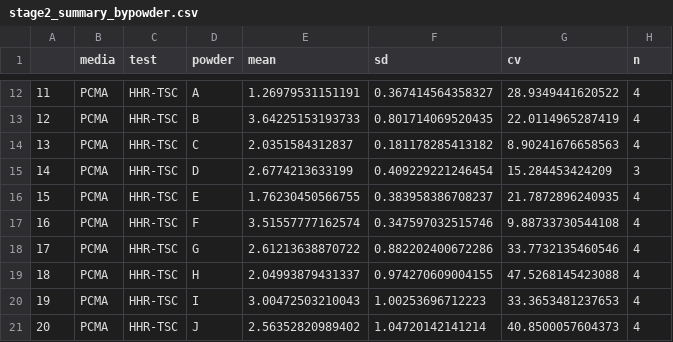
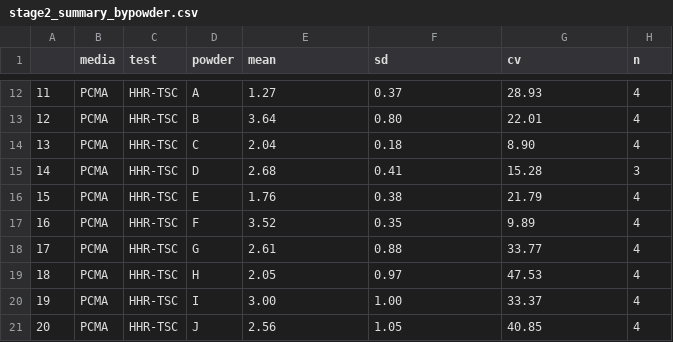
Before and after one commit to FSL-MQIP/SporeMethods, a CSV file: Data_Analysis/stage2_summary_bypowder.csv, drawn as a sheet; only a part is shown, gaps mark what is left out; the diff covers the shown part only.

```diff
--- a/Data_Analysis/stage2_summary_bypowder.csv
+++ b/Data_Analysis/stage2_summary_bypowder.csv
@@ -12,10 +12,10 @@
-"11","PCMA","HHR-TSC","A",1.26979531151191,0.367414564358327,28.9349441620522,4
-"12","PCMA","HHR-TSC","B",3.64225153193733,0.801714069520435,22.0114965287419,4
-"13","PCMA","HHR-TSC","C",2.0351584312837,0.181178285413182,8.90241676658563,4
-"14","PCMA","HHR-TSC","D",2.6774213633199,0.409229221246454,15.284453424209,3
-"15","PCMA","HHR-TSC","E",1.76230450566755,0.383958386708237,21.7872896240935,4
-"16","PCMA","HHR-TSC","F",3.51557777162574,0.347597032515746,9.88733730544108,4
-"17","PCMA","HHR-TSC","G",2.61213638870722,0.882202400672286,33.7732135460546,4
-"18","PCMA","HHR-TSC","H",2.04993879431337,0.974270609004155,47.5268145423088,4
-"19","PCMA","HHR-TSC","I",3.00472503210043,1.00253696712223,33.3653481237653,4
-"20","PCMA","HHR-TSC","J",2.56352820989402,1.04720142141214,40.8500057604373,4
+11,PCMA,HHR-TSC,A,1.27,0.37,28.93,4
+12,PCMA,HHR-TSC,B,3.64,0.80,22.01,4
+13,PCMA,HHR-TSC,C,2.04,0.18,8.90,4
+14,PCMA,HHR-TSC,D,2.68,0.41,15.28,3
+15,PCMA,HHR-TSC,E,1.76,0.38,21.79,4
+16,PCMA,HHR-TSC,F,3.52,0.35,9.89,4
+17,PCMA,HHR-TSC,G,2.61,0.88,33.77,4
+18,PCMA,HHR-TSC,H,2.05,0.97,47.53,4
+19,PCMA,HHR-TSC,I,3.00,1.00,33.37,4
+20,PCMA,HHR-TSC,J,2.56,1.05,40.85,4
```
Also changed, not shown: 150 edited cells elsewhere in this file, Data_Analysis/stage1b_summary_bypowder.csv, Data_Analysis/stage3_summary_bypowder.csv, 2 other files.
